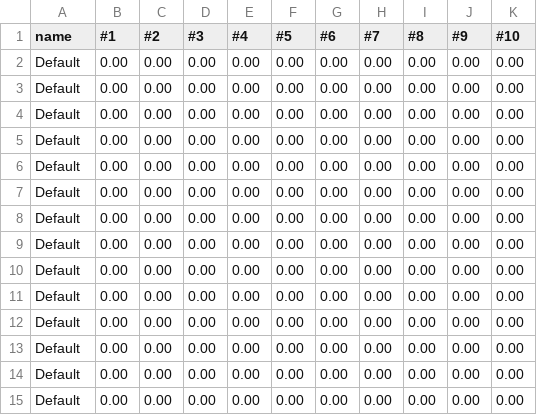
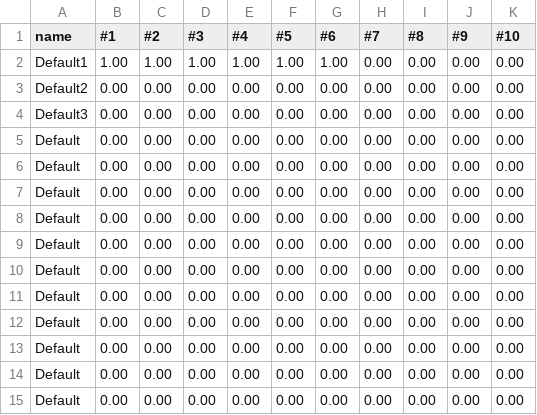
Before and after one commit to thornoar/lambda-calculus-course, a CSV file: progress-data/problems-1.csv, drawn as a sheet; only a part is shown; the diff names each change by its address in the sheet, - before the commit and + after, or states it on an @@ line.

```diff
--- a/progress-data/problems-1.csv
+++ b/progress-data/problems-1.csv
-A2 (name): Default
+A2 (name): Default1
-B2 (#1): 0.00
+B2 (#1): 1.00
-C2 (#2): 0.00
+C2 (#2): 1.00
-D2 (#3): 0.00
+D2 (#3): 1.00
-E2 (#4): 0.00
+E2 (#4): 1.00
-F2 (#5): 0.00
+F2 (#5): 1.00
-G2 (#6): 0.00
+G2 (#6): 1.00
-A3 (name): Default
+A3 (name): Default2
-A4 (name): Default
+A4 (name): Default3
```
Also changed, not shown: progress-data/problems-2.csv, 2 other files.
